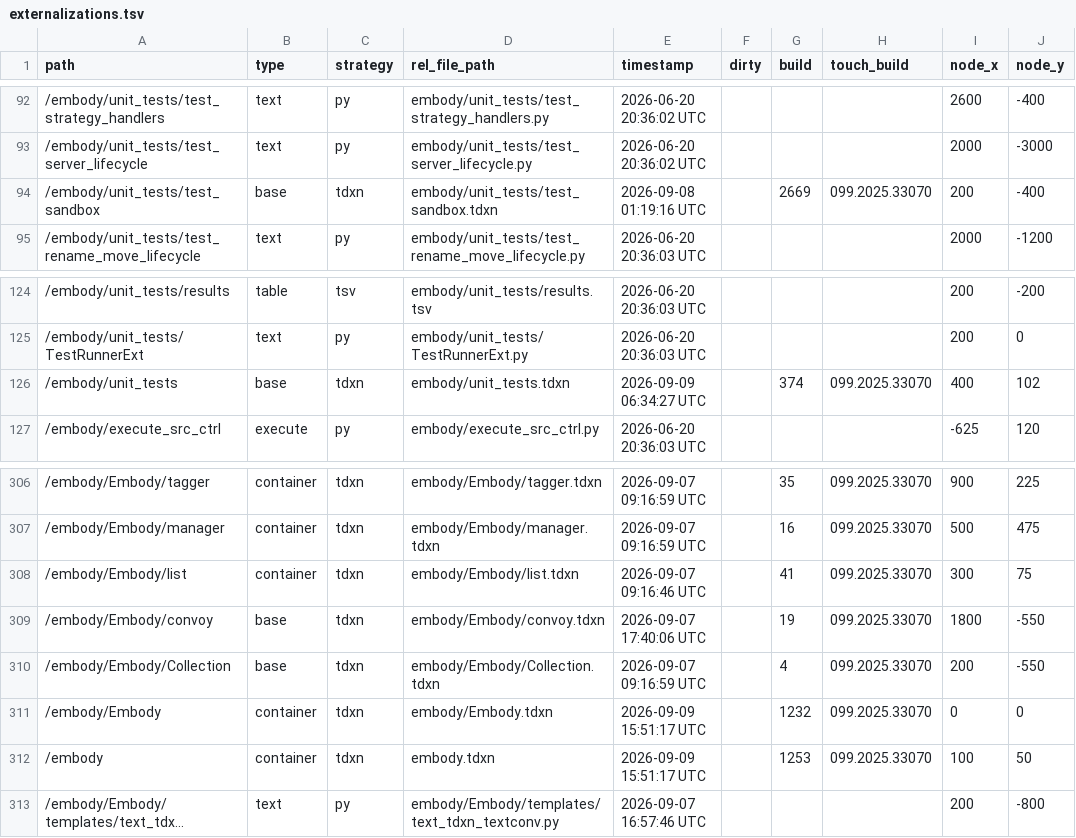
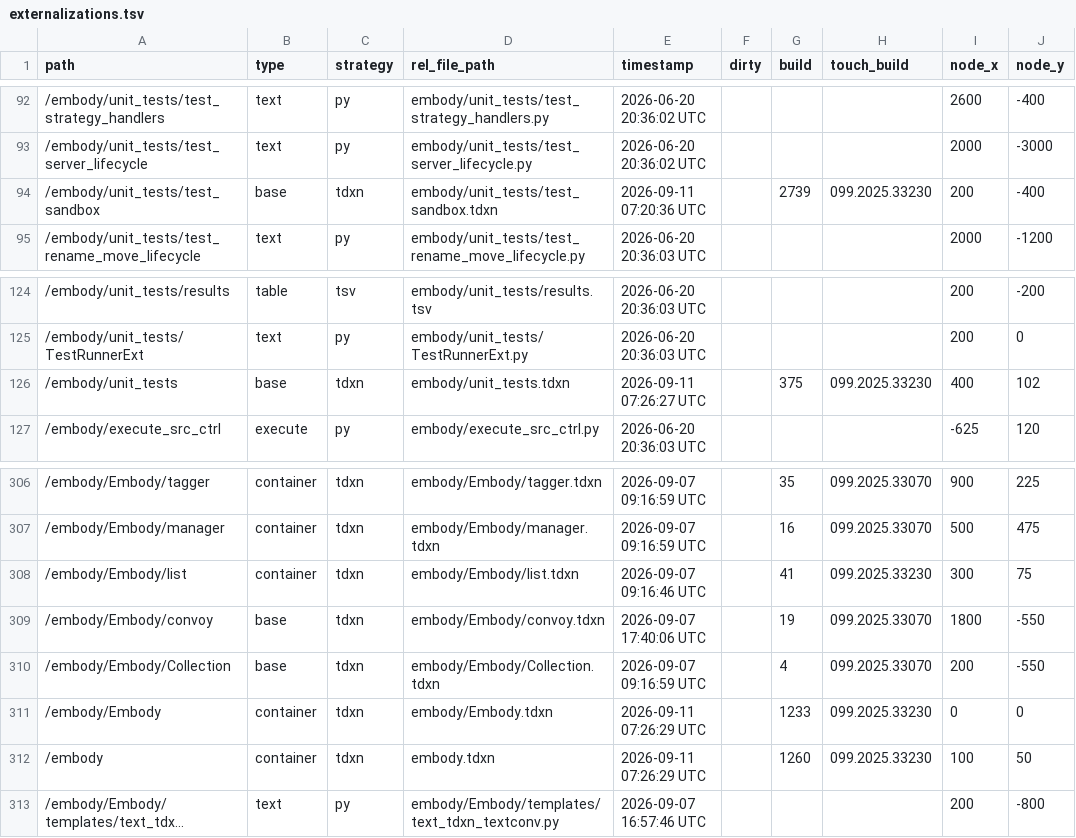
Before and after one commit to dylanroscover/Embody, a TSV file: dev/embody/externalizations.tsv, drawn as a sheet; only a part is shown, gaps mark what is left out; long unchanged cells end in …; the diff names each change by its address in the sheet, - before the commit and + after, or states it on an @@ line.

```diff
--- a/dev/embody/externalizations.tsv
+++ b/dev/embody/externalizations.tsv
-E94 (timestamp): 2026-09-08 01:19:16 UTC
+E94 (timestamp): 2026-09-11 07:20:36 UTC
-G94 (build): 2669
+G94 (build): 2739
-H94 (touch_build): 099.2025.33070
+H94 (touch_build): 099.2025.33230
-E126 (timestamp): 2026-09-09 06:34:27 UTC
+E126 (timestamp): 2026-09-11 07:26:27 UTC
-G126 (build): 374
+G126 (build): 375
-H126 (touch_build): 099.2025.33070
+H126 (touch_build): 099.2025.33230
-H308 (touch_build): 099.2025.33070
+H308 (touch_build): 099.2025.33230
-E311:E312 (timestamp): 2026-09-09 15:51:17 UTC
+E311:E312 (timestamp): 2026-09-11 07:26:29 UTC
-G311 (build): 1232
+G311 (build): 1233
-H311:H312 (touch_build): 099.2025.33070
+H311:H312 (touch_build): 099.2025.33230
-G312 (build): 1253
+G312 (build): 1260
```
Also changed, not shown: 35 other files.
